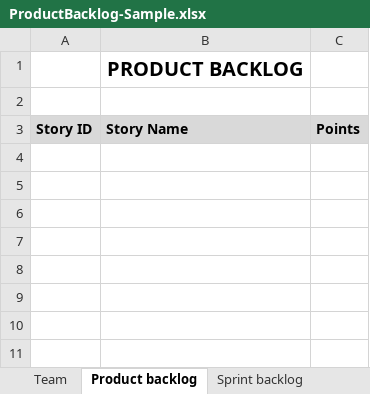
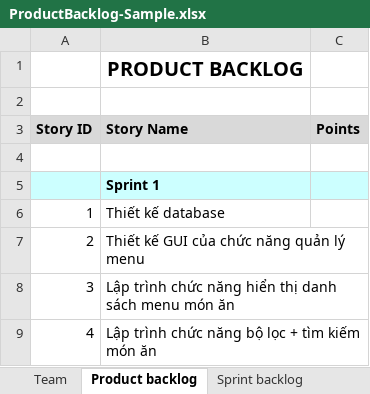
Before and after one commit to bao2211/Restaurant-Manangment-System, an Excel workbook: BackLog/ProductBacklog-Sample.xlsx, sheet Product backlog, drawn as a sheet; values as stored, in another font and other column widths than the file's, no borders; the diff names each change by its address in the sheet, - before the commit and + after, or states it on an @@ line.

Commit message:
- Update Product Backlog & Sprint Backlog

```diff
--- a/BackLog/ProductBacklog-Sample.xlsx (sheet Product backlog)
+++ b/BackLog/ProductBacklog-Sample.xlsx (sheet Product backlog)
+row 4: (empty)
+row 5:  | Sprint 1
+row 6: 1 | Thiết kế database
+row 7: 2 | Thiết kế GUI của chức năng quản lý menu
+row 8: 3 | Lập trình chức năng hiển thị danh sách menu món ăn
+row 9: 4 | Lập trình chức năng bộ lọc + tìm kiếm món ăn
```
Also changed, not shown: sheet Sprint backlog, sheet Team, sheet Project Information.
